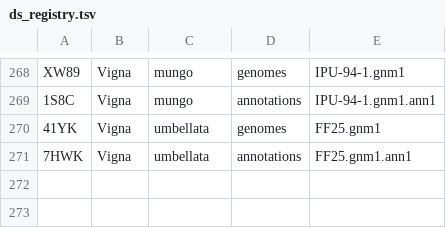
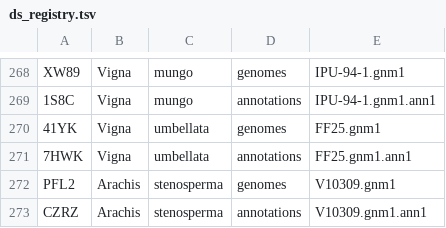
Before and after one commit to legumeinfo/datastore-registry, a TSV file: ds_registry.tsv, drawn as a sheet; only a part is shown, gaps mark what is left out.

Commit message:
Add keys for Arachis stenosperma

```diff
--- a/ds_registry.tsv
+++ b/ds_registry.tsv
@@ -271 +271,3 @@ XW89	Vigna	mungo	genomes	IPU-94-1.gnm1
 7HWK	Vigna	umbellata	annotations	FF25.gnm1.ann1
+PFL2	Arachis	stenosperma	genomes	V10309.gnm1
+CZRZ	Arachis	stenosperma	annotations	V10309.gnm1.ann1
```
